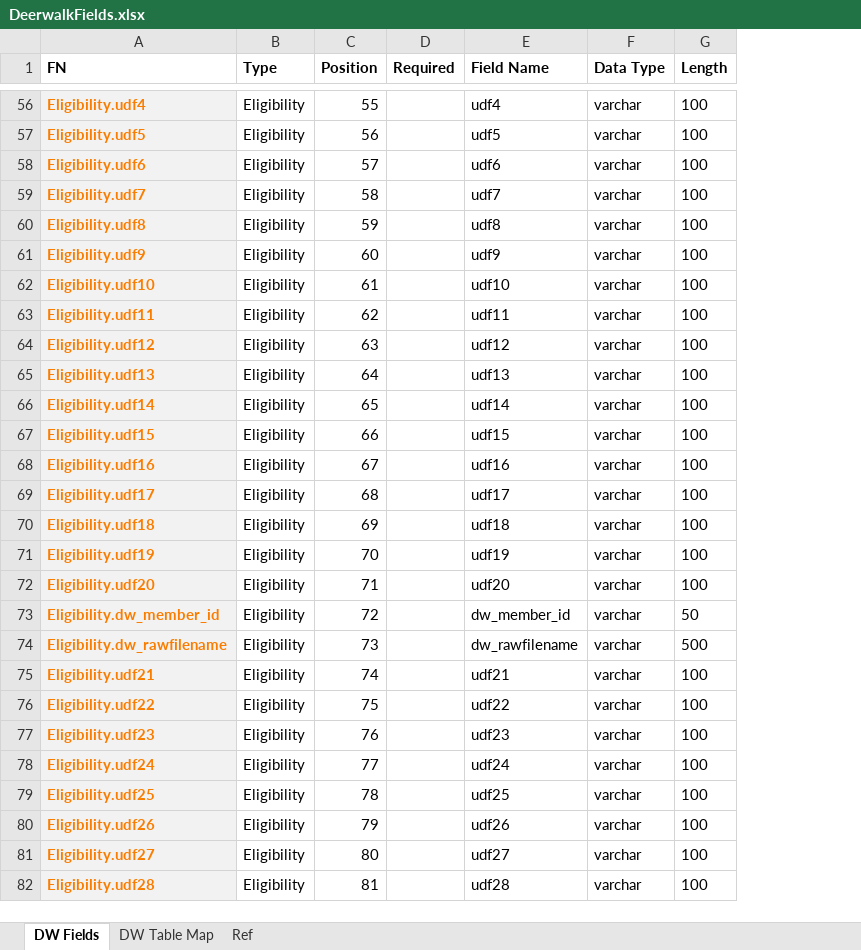
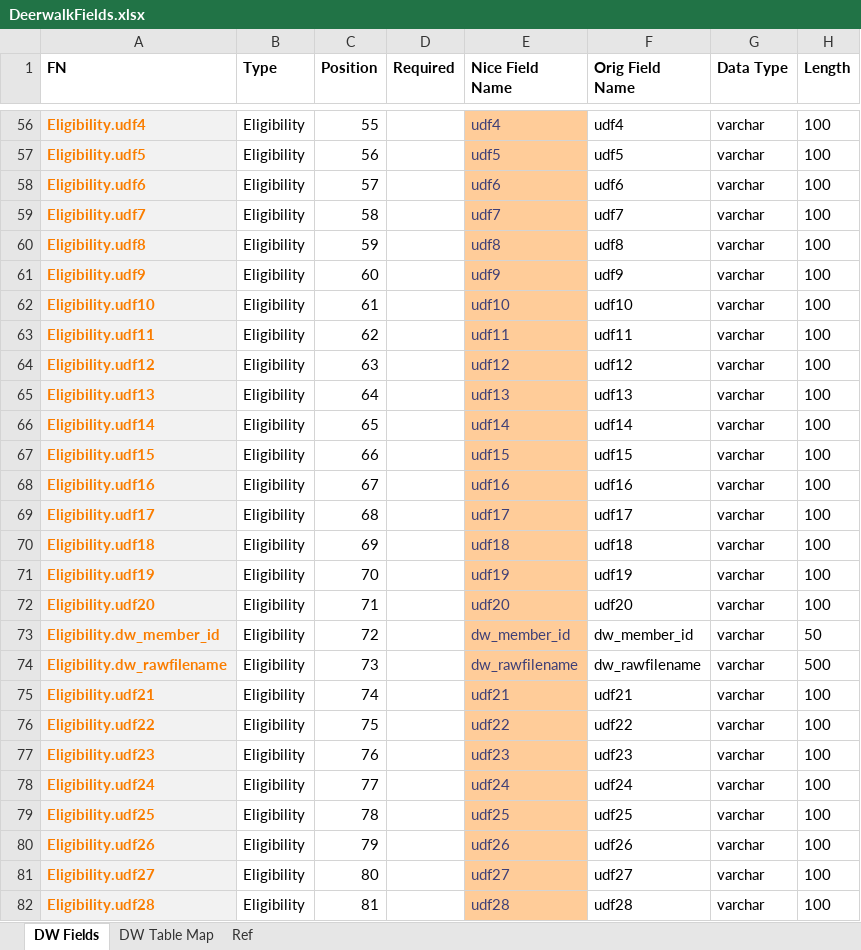
Before and after one commit to Pointy-hair/Group, an Excel workbook: src/Traffk.Bal/Data/DataStoreUpgrader/PostEF/0002.Deerwalk/DeerwalkFields.xlsx, sheet DW Fields, drawn as a sheet; only a part is shown, gaps mark what is left out; values as stored, in another font and other column widths than the file's, no borders; the diff covers the shown part only; the diff names each change by its address in the sheet, - before the commit and + after, or states it on an @@ line.

```diff
--- a/src/Traffk.Bal/Data/DataStoreUpgrader/PostEF/0002.Deerwalk/DeerwalkFields.xlsx (sheet DW Fields)
+++ b/src/Traffk.Bal/Data/DataStoreUpgrader/PostEF/0002.Deerwalk/DeerwalkFields.xlsx (sheet DW Fields)
+column F (Orig Field Name), rows 56-82: udf4 | udf5 | udf6 | udf7 | udf8 | udf9 | udf10 | udf11 | udf12 | udf13 | udf14 | udf15 | udf16 | udf17 | udf18 | udf19 | udf20 | dw_member_id | dw_rawfilename | udf21 | udf22 | udf23 | udf24 | udf25 | udf26 | udf27 | udf28
-E1: Field Name
+E1: Nice Field Name
@@ E56:E82 fill: none → #FFCC99, text colour: black → #3F3F76 @@
```
Also changed, not shown: cell formats elsewhere in this sheet, formulas that keep their value, 26 other files.
